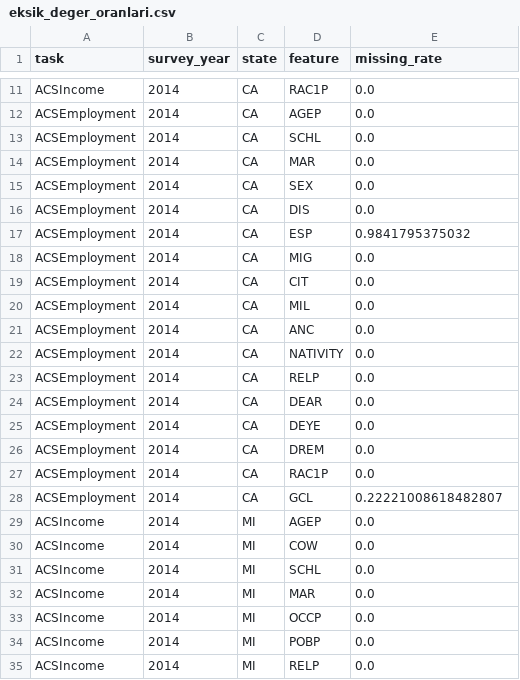
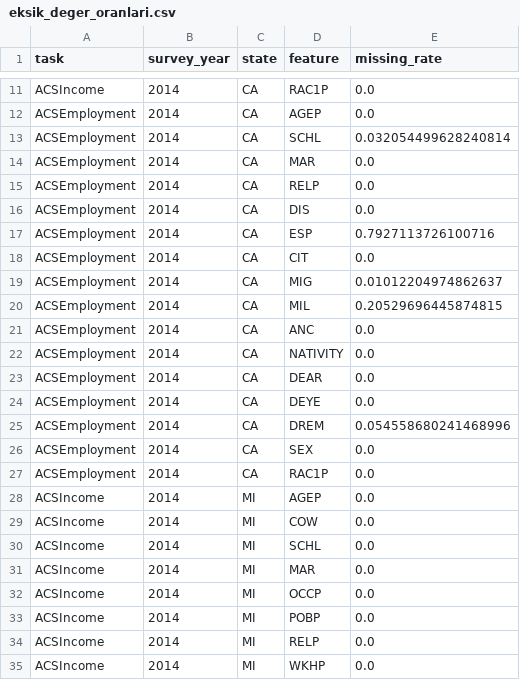
Before and after one commit to Elifsubaydarli/dagilim-kaymasi-guvenilirlik-izleme-projesi, a CSV file: reports/figures/eksik_deger_oranlari.csv, drawn as a sheet; only a part is shown, gaps mark what is left out; the shorter side is filled out with more unchanged rows; the diff covers the shown part only.

Commit message:
data: eksik değer özetini güncelle

```diff
--- a/reports/figures/eksik_deger_oranlari.csv
+++ b/reports/figures/eksik_deger_oranlari.csv
@@ -12,18 +12,17 @@ ACSIncome,2014,CA,RAC1P,0.0
 ACSEmployment,2014,CA,AGEP,0.0
-ACSEmployment,2014,CA,SCHL,0.0
+ACSEmployment,2014,CA,SCHL,0.032054499628240814
 ACSEmployment,2014,CA,MAR,0.0
-ACSEmployment,2014,CA,SEX,0.0
+ACSEmployment,2014,CA,RELP,0.0
 ACSEmployment,2014,CA,DIS,0.0
-ACSEmployment,2014,CA,ESP,0.9841795375032
-ACSEmployment,2014,CA,MIG,0.0
+ACSEmployment,2014,CA,ESP,0.7927113726100716
 ACSEmployment,2014,CA,CIT,0.0
-ACSEmployment,2014,CA,MIL,0.0
+ACSEmployment,2014,CA,MIG,0.01012204974862637
+ACSEmployment,2014,CA,MIL,0.20529696445874815
 ACSEmployment,2014,CA,ANC,0.0
 ACSEmployment,2014,CA,NATIVITY,0.0
-ACSEmployment,2014,CA,RELP,0.0
 ACSEmployment,2014,CA,DEAR,0.0
 ACSEmployment,2014,CA,DEYE,0.0
-ACSEmployment,2014,CA,DREM,0.0
+ACSEmployment,2014,CA,DREM,0.054558680241468996
+ACSEmployment,2014,CA,SEX,0.0
 ACSEmployment,2014,CA,RAC1P,0.0
-ACSEmployment,2014,CA,GCL,0.22221008618482807
 ACSIncome,2014,MI,AGEP,0.0
```
Also changed, not shown: 6 added rows, 9 removed rows, 3 moved rows and 12 edited cells elsewhere in this file.
